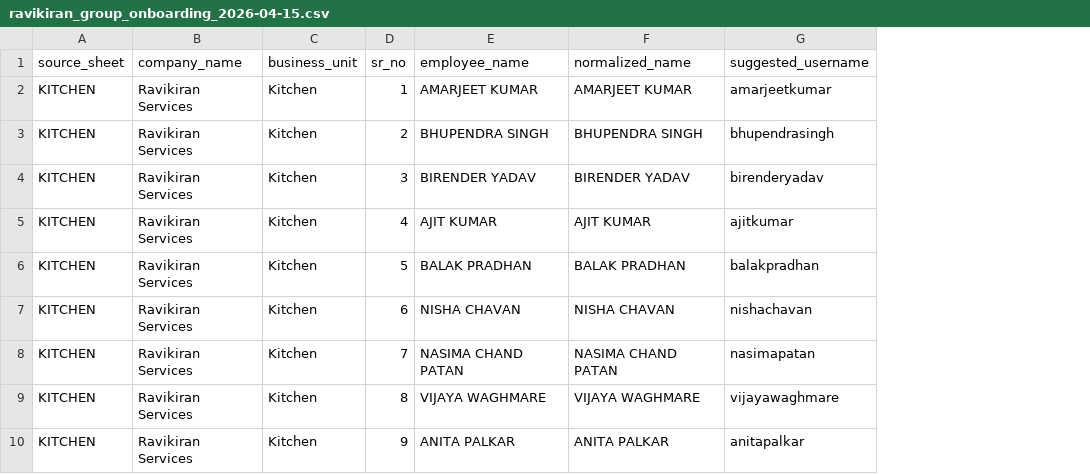
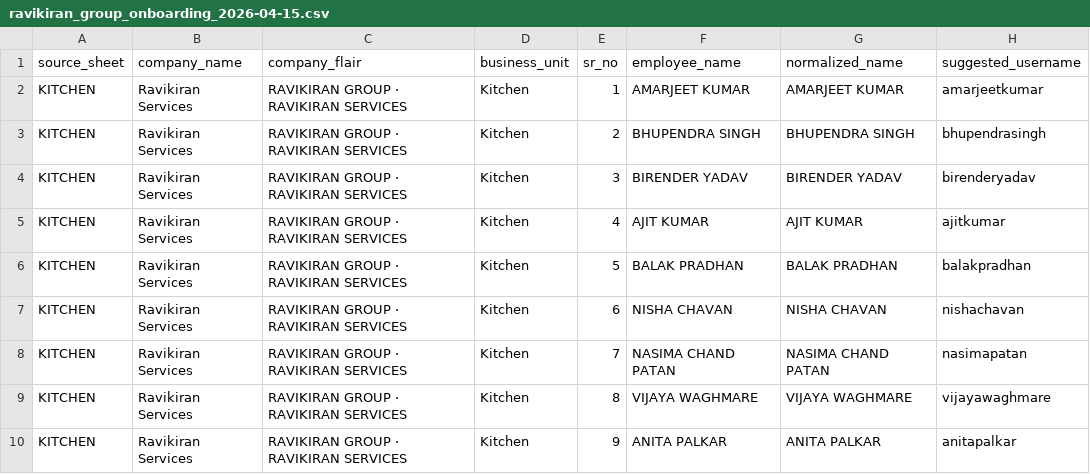
Before and after one commit to nvishvajeet/prism-erp, a CSV file: docs/ravikiran_group_onboarding_2026-04-15.csv, drawn as a sheet; only a part is shown; the diff names each change by its address in the sheet, - before the commit and + after, or states it on an @@ line.

```diff
--- a/docs/ravikiran_group_onboarding_2026-04-15.csv
+++ b/docs/ravikiran_group_onboarding_2026-04-15.csv
+column C (company_flair), rows 2-10: all RAVIKIRAN GROUP · RAVIKIRAN SERVICES
```
Also changed, not shown: 2 other files.
